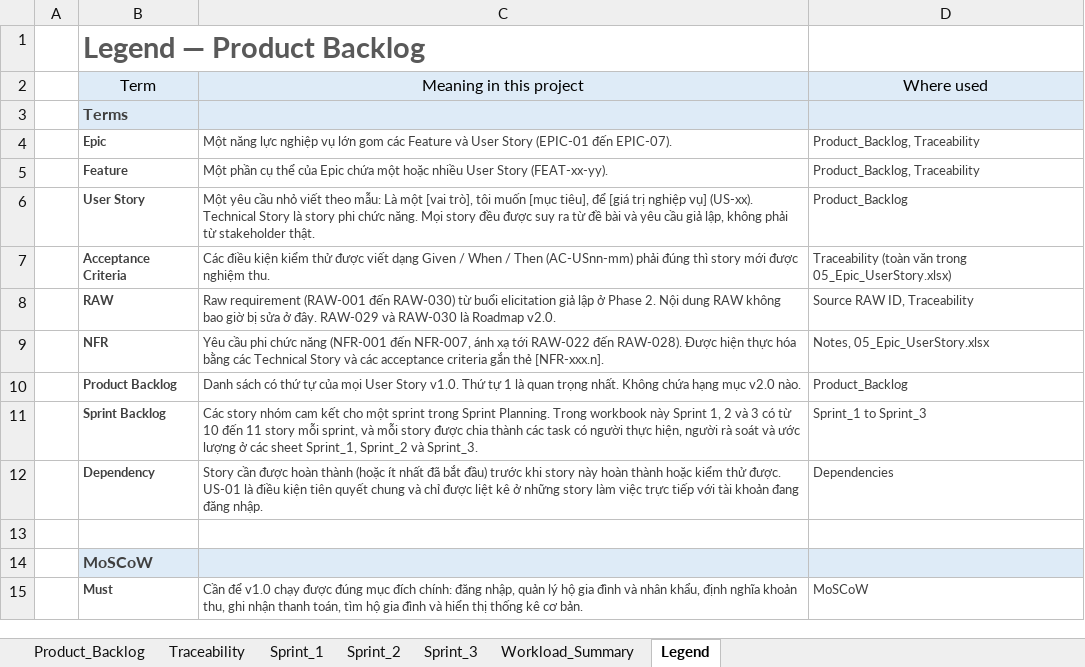
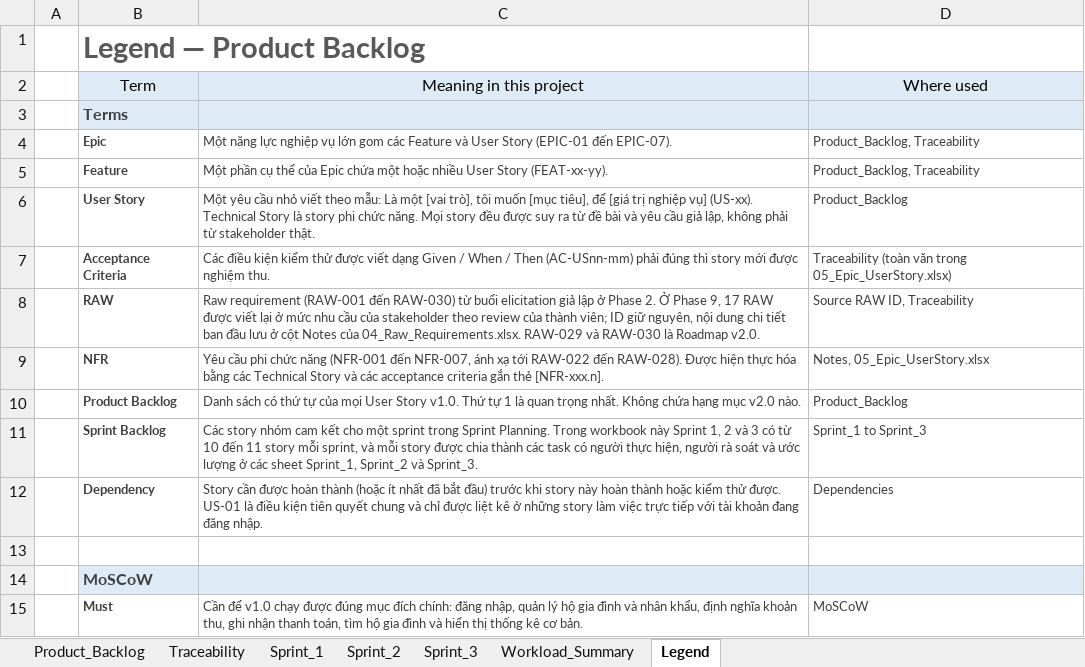
Before and after one commit to Aliospbc2006/NhapmonCNPM-24, an Excel workbook: deliverables/06_Product_Backlog_Sprint_Plan.xlsx, sheet Legend, drawn as a sheet; only a part is shown; values as stored, in another font and other column widths than the file's, no borders; the diff names each change by its address in the sheet, - before the commit and + after, or states it on an @@ line.

```diff
--- a/deliverables/06_Product_Backlog_Sprint_Plan.xlsx (sheet Legend)
+++ b/deliverables/06_Product_Backlog_Sprint_Plan.xlsx (sheet Legend)
-C8: …Phase 2. Nội dung RAW không bao giờ bị sửa ở đây. RAW-029 và…
+C8: …Phase 2. Ở Phase 9, 17 RAW được viết lại ở mức nhu cầu của stakeholder theo review của thành viên; ID giữ nguyên, nội dung chi tiết ban đầu lưu ở cột Notes của 04_Raw_Requirements.xlsx. RAW-029 và…
```
Also changed, not shown: sheet Traceability, deliverables/04_Raw_Requirements.xlsx, deliverables/05_Epic_UserStory.xlsx, 10 other files.
